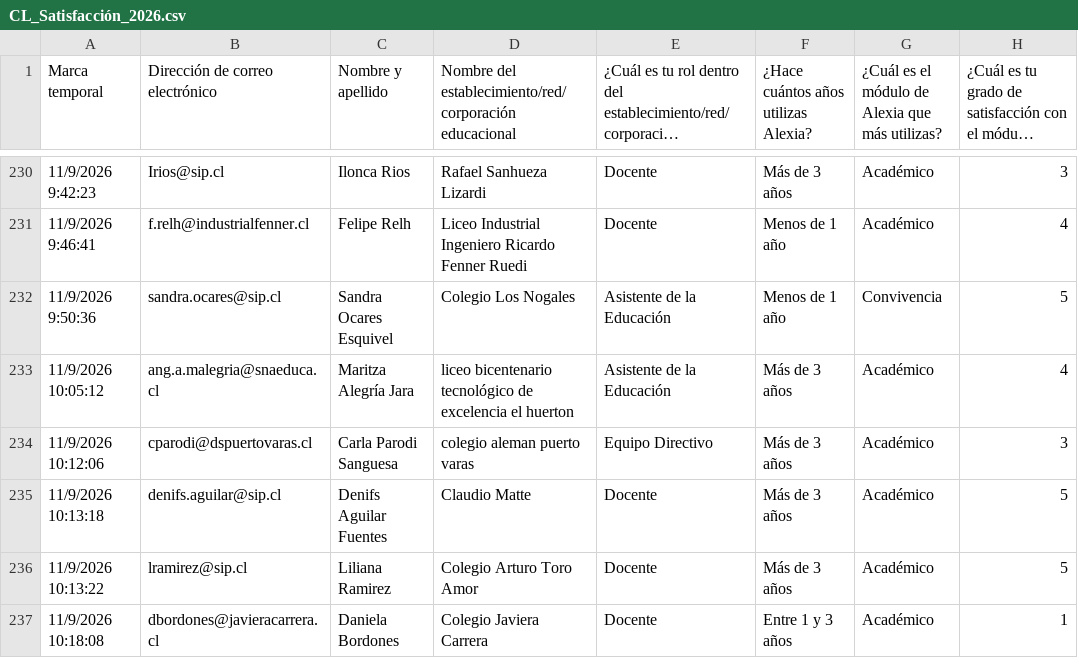
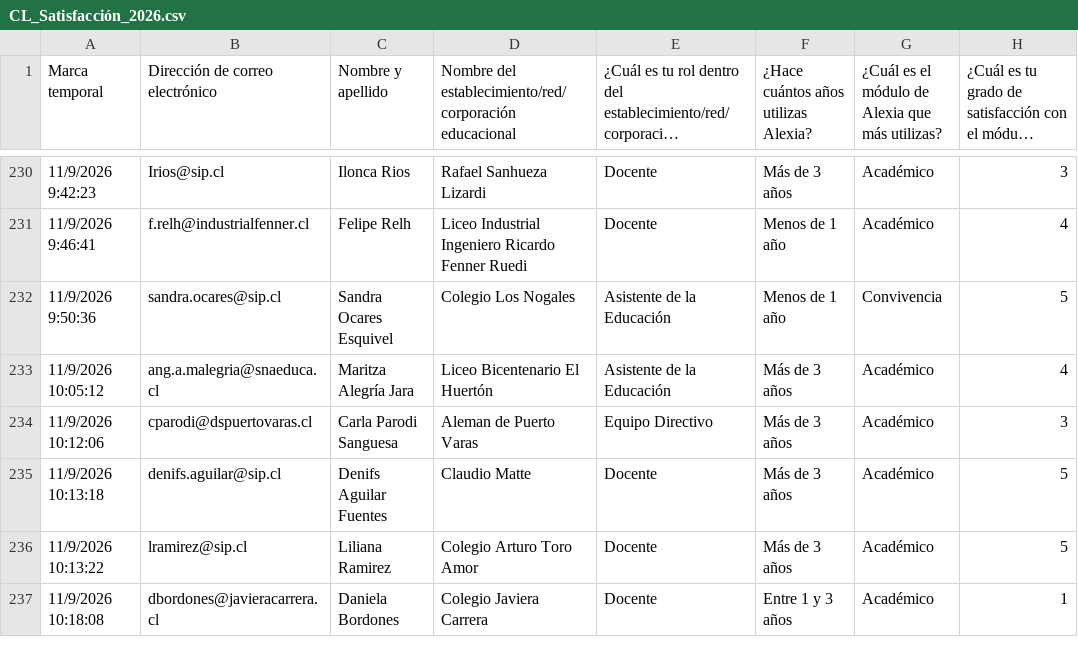
Before and after one commit to juliorod63/DATASETS, a CSV file: CL_Satisfacción_2026.csv, drawn as a sheet; only a part is shown, gaps mark what is left out; long unchanged cells end in …; the diff covers the shown part only; the diff names each change by its address in the sheet, - before the commit and + after, or states it on an @@ line.

```diff
--- a/CL_Satisfacción_2026.csv
+++ b/CL_Satisfacción_2026.csv
-D233: liceo bicentenario tecnológico de excelencia el huerton
+D233: Liceo Bicentenario El Huertón
-D234: colegio aleman puerto varas
+D234: Aleman de Puerto Varas
```
Also changed, not shown: 5 added rows and 10 edited cells elsewhere in this file.
